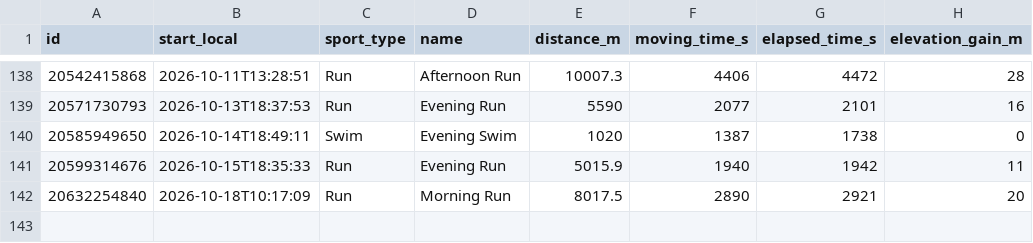
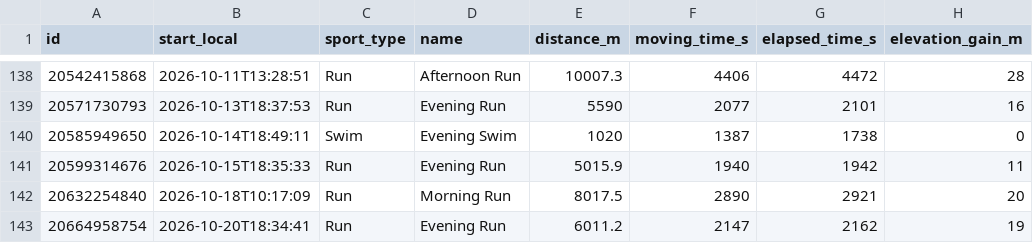
Before and after one commit to sen-kaustav/strava-dashboard, a CSV file: public/data/activities.csv, drawn as a sheet; only a part is shown, gaps mark what is left out; the diff names each change by its address in the sheet, - before the commit and + after, or states it on an @@ line.

```diff
--- a/public/data/activities.csv
+++ b/public/data/activities.csv
+row 143: 20664958754 | 2026-10-20T18:34:41 | Run | Evening Run | 6011.2 | 2147 | 2162 | 19
```
